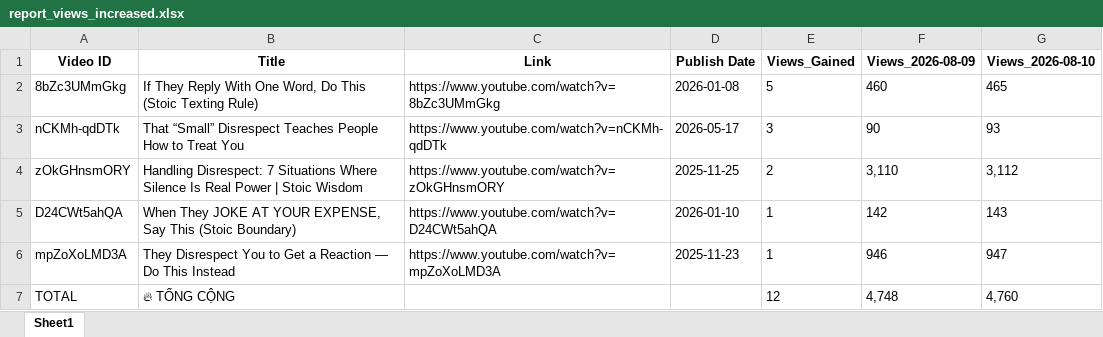
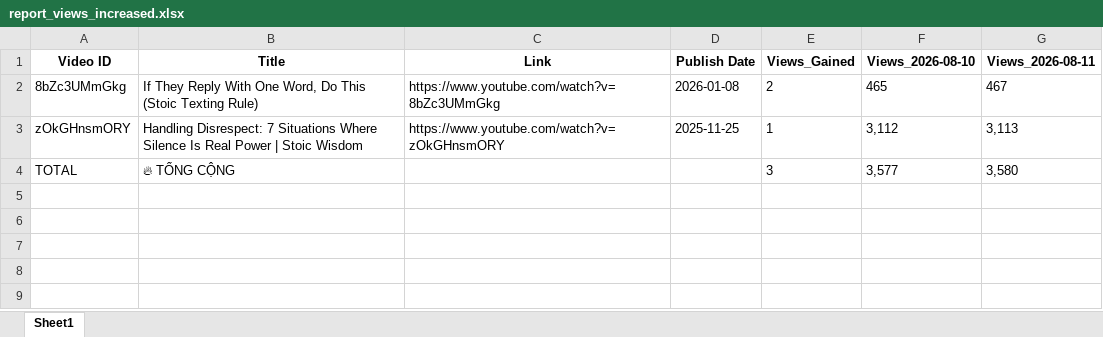
Before and after one commit to queen10022004-create/daily-views, an Excel workbook: report_views_increased.xlsx, sheet Sheet1, drawn as a sheet; values as stored, in another font and other column widths than the file's, no borders; removed rows and columns are numbered as before the commit, all else as after; the diff names each change by its address in the sheet, - before the commit and + after, or states it on an @@ line.

```diff
--- a/report_views_increased.xlsx (sheet Sheet1)
+++ b/report_views_increased.xlsx (sheet Sheet1)
-column F (Views_2026-08-09), row 2: 460; row 4: 3,110; row 7: 4,748
+column G (Views_2026-08-11), rows 2-4: 467 | 3,113 | 3,580
-E2 (Views_Gained): 5
+E2 (Views_Gained): 2
-row 3: nCKMh-qdDTk | That “Small” Disrespect Teaches People How to Treat You | https://www.youtube.com/watch?v=nCKMh-qdDTk | 2026-05-17 | 3 | 90 | 93
-E3 (Views_Gained): 2
+E3 (Views_Gained): 1
-row 5: D24CWt5ahQA | When They JOKE AT YOUR EXPENSE, Say This (Stoic Boundary) | https://www.youtube.com/watch?v=D24CWt5ahQA | 2026-01-10 | 1 | 142 | 143
-row 6: mpZoXoLMD3A | They Disrespect You to Get a Reaction — Do This Instead | https://www.youtube.com/watch?v=mpZoXoLMD3A | 2025-11-23 | 1 | 946 | 947
-E4 (Views_Gained): 12
+E4 (Views_Gained): 3
-F4 (Views_2026-08-10): 4,760
+F4 (Views_2026-08-10): 3,577
```
Also changed, not shown: history_stoicether.xlsx.
